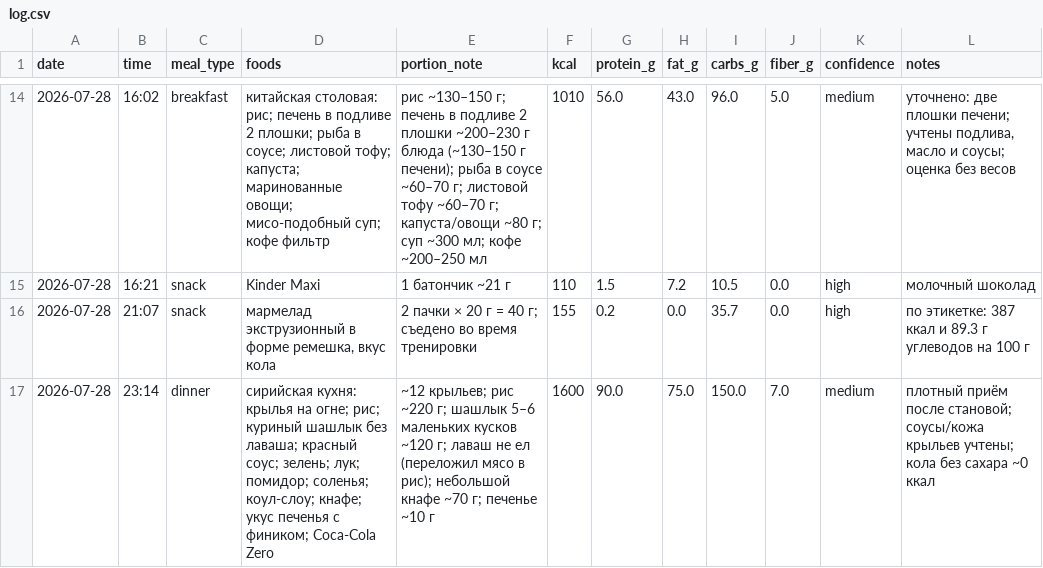
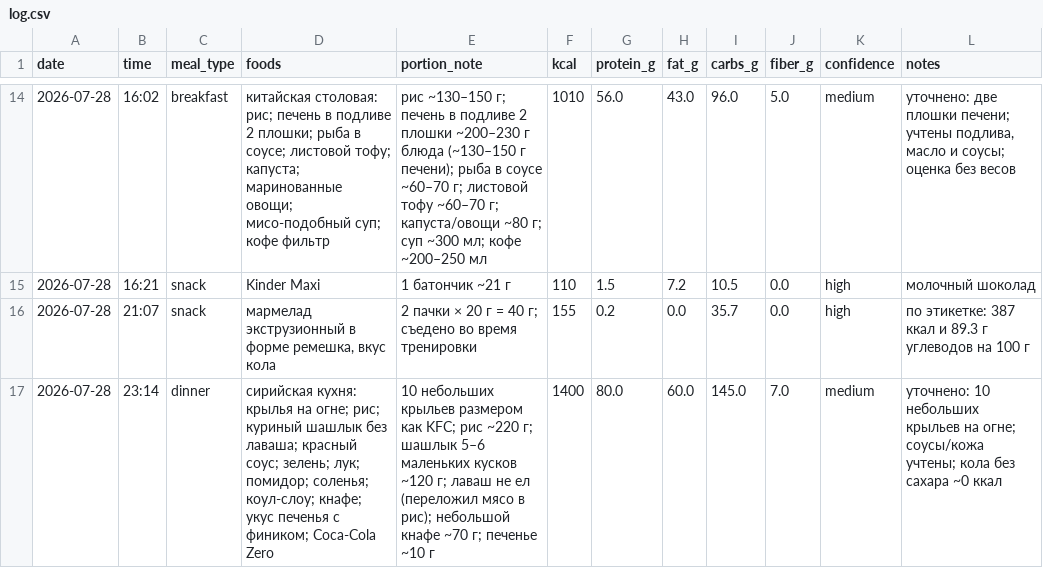
Before and after one commit to xamartinsa/goals, a CSV file: nutrition/log.csv, drawn as a sheet; only a part is shown, gaps mark what is left out.

```diff
--- a/nutrition/log.csv
+++ b/nutrition/log.csv
@@ -16,2 +16,2 @@ date,time,meal_type,foods,portion_note,kcal,protein_g,fat_g,carbs_g,fiber_g,conf
 2026-07-28,21:07,snack,"мармелад экструзионный в форме ремешка, вкус кола","2 пачки × 20 г = 40 г; съедено во время тренировки",155,0.2,0.0,35.7,0.0,high,"по этикетке: 387 ккал и 89.3 г углеводов на 100 г"
-2026-07-28,23:14,dinner,"сирийская кухня: крылья на огне; рис; куриный шашлык без лаваша; красный соус; зелень; лук; помидор; соленья; коул-слоу; кнафе; укус печенья с фиником; Coca-Cola Zero","~12 крыльев; рис ~220 г; шашлык 5–6 маленьких кусков ~120 г; лаваш не ел (переложил мясо в рис); небольшой кнафе ~70 г; печенье ~10 г",1600,90.0,75.0,150.0,7.0,medium,"плотный приём после становой; соусы/кожа крыльев учтены; кола без сахара ~0 ккал"
+2026-07-28,23:14,dinner,"сирийская кухня: крылья на огне; рис; куриный шашлык без лаваша; красный соус; зелень; лук; помидор; соленья; коул-слоу; кнафе; укус печенья с фиником; Coca-Cola Zero","10 небольших крыльев размером как KFC; рис ~220 г; шашлык 5–6 маленьких кусков ~120 г; лаваш не ел (переложил мясо в рис); небольшой кнафе ~70 г; печенье ~10 г",1400,80.0,60.0,145.0,7.0,medium,"уточнено: 10 небольших крыльев на огне; соусы/кожа учтены; кола без сахара ~0 ккал"
```
Also changed, not shown: 2 other files.
